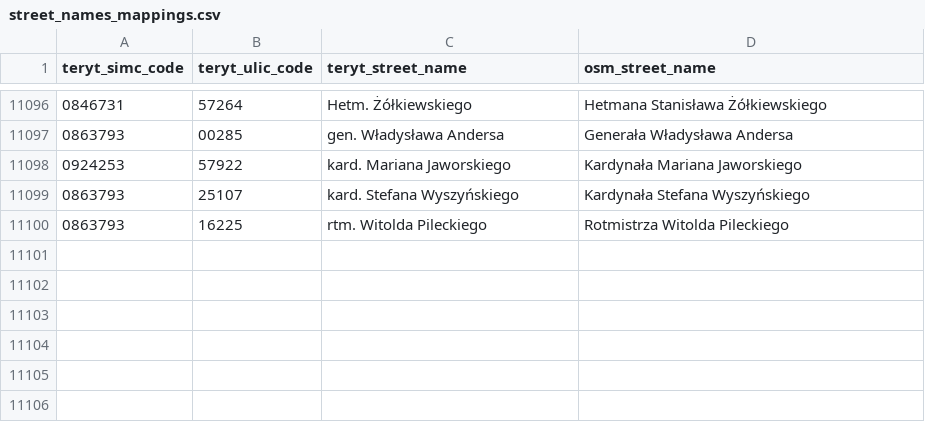
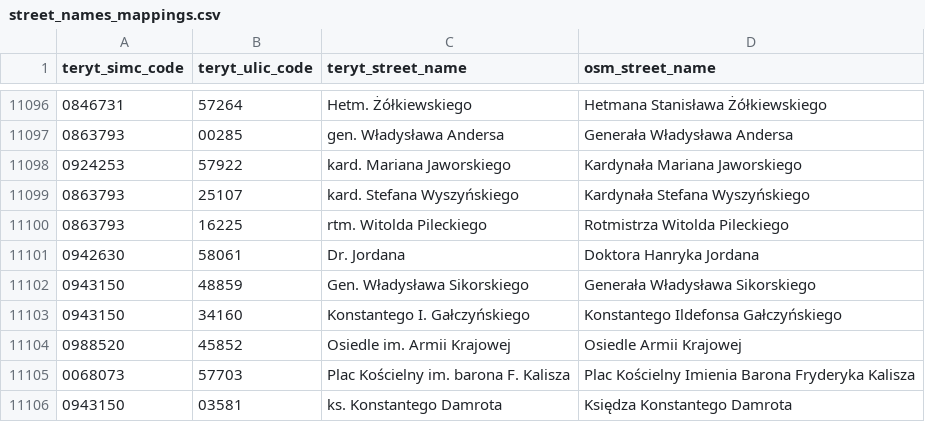
Before and after one commit to openstreetmap-polska/gugik2osm, a CSV file: processing/sql/data/street_names_mappings.csv, drawn as a sheet; only a part is shown, gaps mark what is left out; the diff names each change by its address in the sheet, - before the commit and + after, or states it on an @@ line.

Commit message:
mapping of street names from 11.09.2021

```diff
--- a/processing/sql/data/street_names_mappings.csv
+++ b/processing/sql/data/street_names_mappings.csv
+row 11101: 0942630 | 58061 | Dr. Jordana | Doktora Hanryka Jordana
+row 11102: 0943150 | 48859 | Gen. Władysława Sikorskiego | Generała Władysława Sikorskiego
+row 11103: 0943150 | 34160 | Konstantego I. Gałczyńskiego | Konstantego Ildefonsa Gałczyńskiego
+row 11104: 0988520 | 45852 | Osiedle im. Armii Krajowej | Osiedle Armii Krajowej
+row 11105: 0068073 | 57703 | Plac Kościelny im. barona F. Kalisza | Plac Kościelny Imienia Barona Fryderyka Kalisza
+row 11106: 0943150 | 03581 | ks. Konstantego Damrota | Księdza Konstantego Damrota
```
Also changed, not shown: 1 other file.
